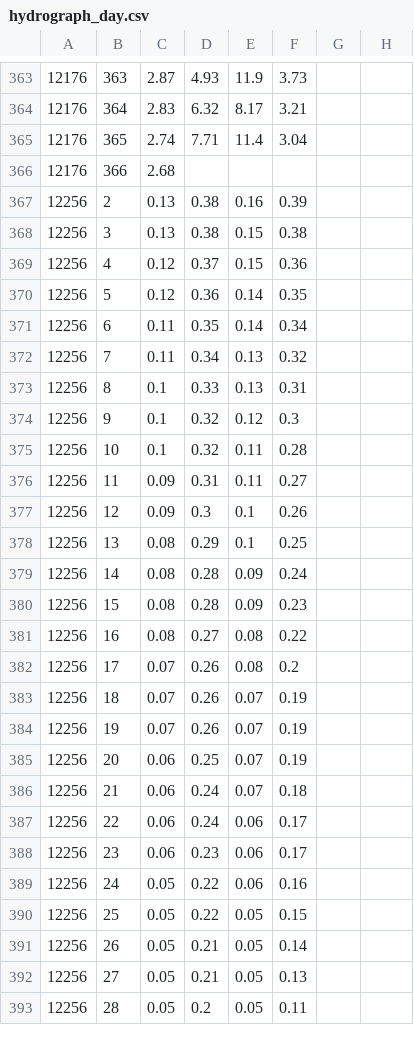
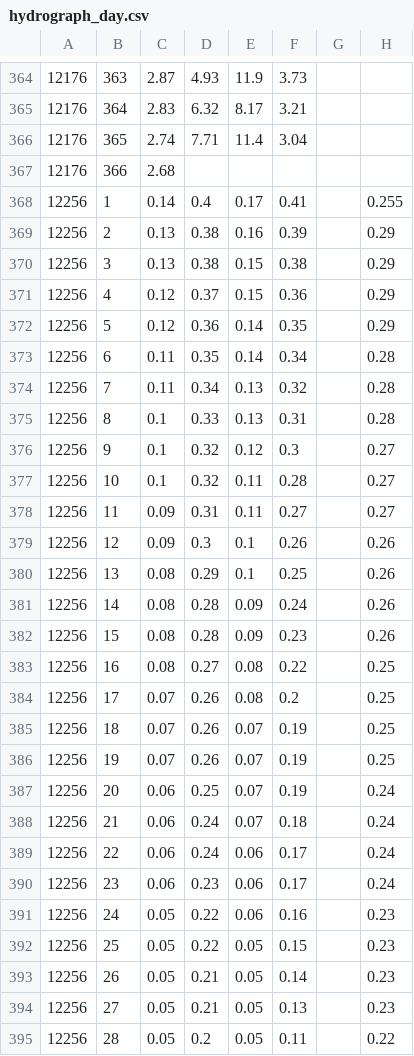
Before and after one commit to hydrosolutions/SAPPHIRE_Forecast_Tools, a CSV file: apps/internal_data/hydrograph_day.csv, drawn as a sheet; only a part is shown, gaps mark what is left out; addresses are those after the commit; the diff covers the shown part only; the diff names each change by its address in the sheet, - before the commit and + after, or states it on an @@ line.

```diff
--- a/apps/internal_data/hydrograph_day.csv
+++ b/apps/internal_data/hydrograph_day.csv
+row 368: 12256 | 1 | 0.14 | 0.4 | 0.17 | 0.41 |  | 0.255
-H369:H372: (empty)
+H369:H372: 0.29
-H373:H375: (empty)
+H373:H375: 0.28
-H376:H378: (empty)
+H376:H378: 0.27
-H379:H382: (empty)
+H379:H382: 0.26
-H383:H386: (empty)
+H383:H386: 0.25
-H387:H390: (empty)
+H387:H390: 0.24
-H391:H394: (empty)
+H391:H394: 0.23
-H395: (empty)
+H395: 0.22
```
Also changed, not shown: 1 added row and 107 edited cells elsewhere in this file, apps/internal_data/hydrograph_pentad.csv, 16 other files.
